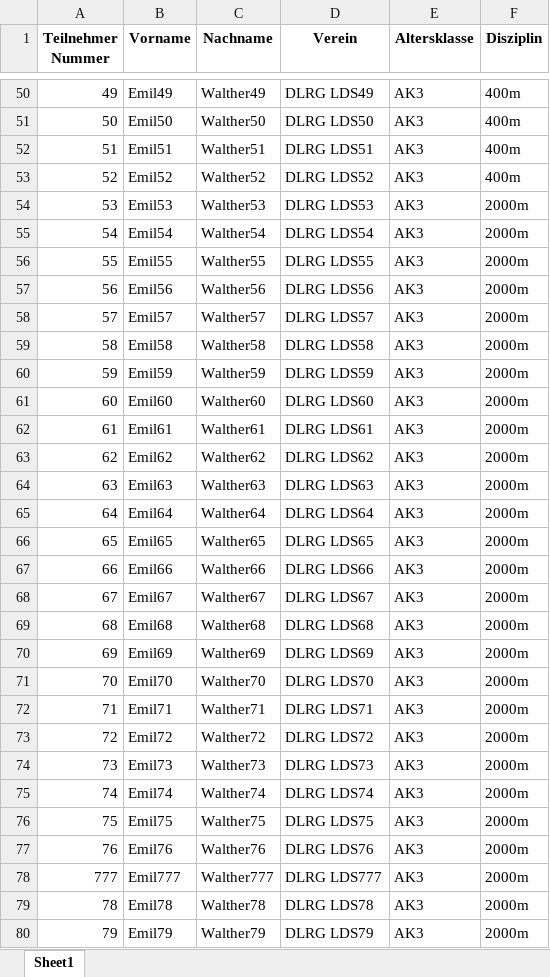
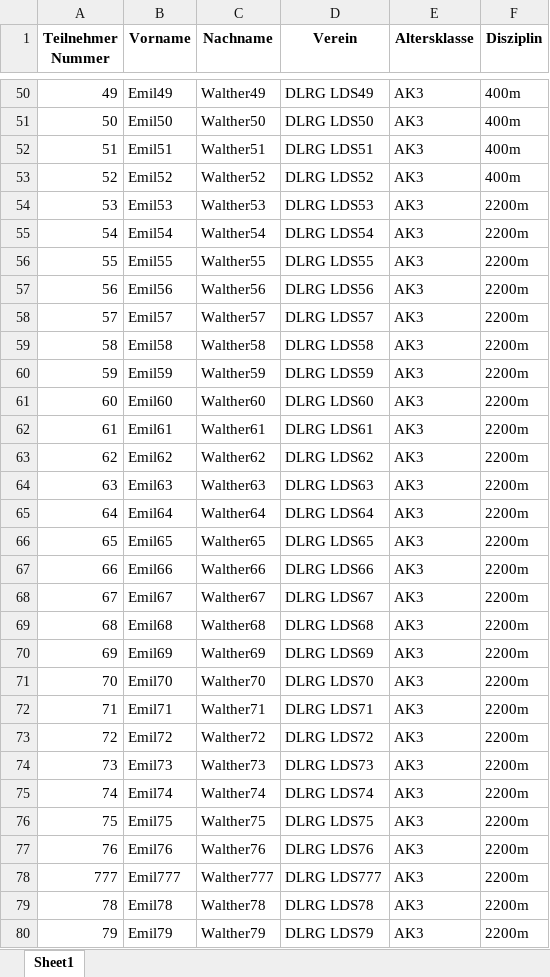
Before and after one commit to feuerteufelfw/dlrg_wettkampf, an Excel workbook: files/Teilnehmer.xlsx, sheet Sheet1, drawn as a sheet; only a part is shown, gaps mark what is left out; values as stored, in another font and other column widths than the file's, no borders; the diff covers the shown part only; the diff names each change by its address in the sheet, - before the commit and + after, or states it on an @@ line.

```diff
--- a/files/Teilnehmer.xlsx (sheet Sheet1)
+++ b/files/Teilnehmer.xlsx (sheet Sheet1)
-F54:F80 (Disziplin): 2000m
+F54:F80 (Disziplin): 2200m
```
Also changed, not shown: 17 edited cells elsewhere in this sheet, 9 other files.
